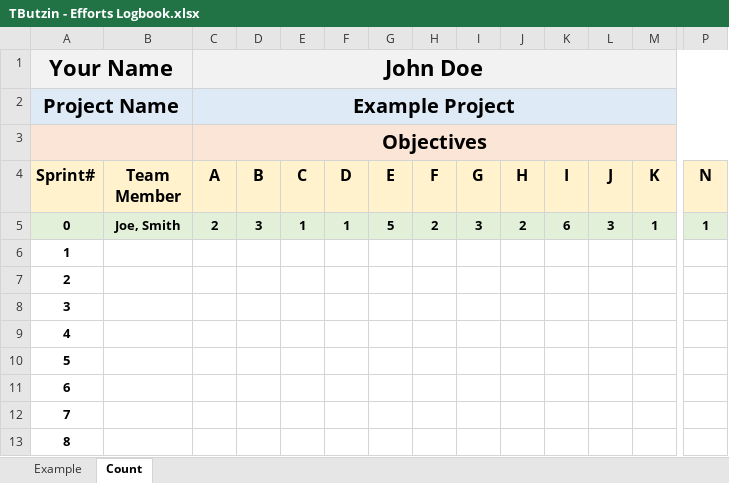
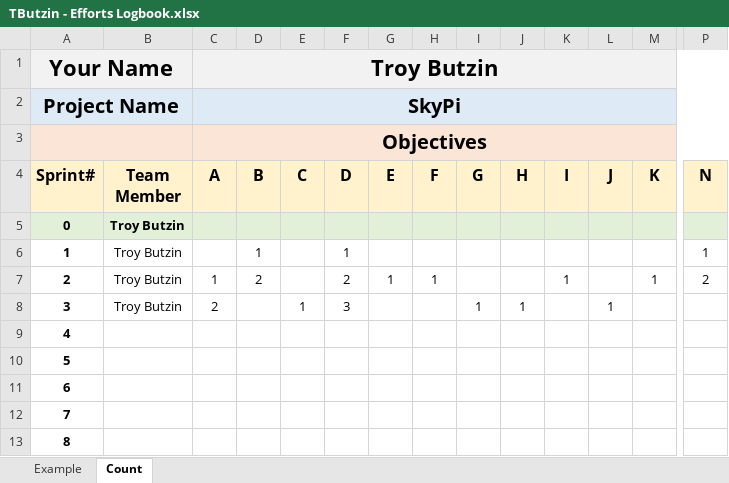
Before and after one commit to mblaul/skypi, an Excel workbook: docs/logbooks/TButzin - Efforts Logbook.xlsx, sheet Count, drawn as a sheet; only a part is shown, gaps mark what is left out; values as stored, in another font and other column widths than the file's, no borders; the diff covers the shown part only; the diff names each change by its address in the sheet, - before the commit and + after, or states it on an @@ line.

Commit message:
Sprint #3 Updated Logbook

```diff
--- a/docs/logbooks/TButzin - Efforts Logbook.xlsx (sheet Count)
+++ b/docs/logbooks/TButzin - Efforts Logbook.xlsx (sheet Count)
-C1 (A): John Doe
+C1 (A): Troy Butzin
-C2 (A): Example Project
+C2 (A): SkyPi
-B5 (Team Member): Joe, Smith
+B5 (Team Member): Troy Butzin
-C5 (A): 2
+C5 (A): (empty)
-D5 (B): 3
+D5 (B): (empty)
-E5 (C): 1
+E5 (C): (empty)
-F5 (D): 1
+F5 (D): (empty)
-G5 (E): 5
+G5 (E): (empty)
-H5 (F): 2
+H5 (F): (empty)
-I5 (G): 3
+I5 (G): (empty)
-J5 (H): 2
+J5 (H): (empty)
-K5 (I): 6
+K5 (I): (empty)
-L5 (J): 3
+L5 (J): (empty)
-M5 (K): 1
+M5 (K): (empty)
-P5 (N): 1
+P5 (N): (empty)
-B6:B8 (Team Member): (empty)
+B6:B8 (Team Member): Troy Butzin
-D6 (B): (empty)
+D6 (B): 1
-F6 (D): (empty)
+F6 (D): 1
-P6 (N): (empty)
+P6 (N): 1
-C7 (A): (empty)
+C7 (A): 1
-D7 (B): (empty)
+D7 (B): 2
-F7 (D): (empty)
+F7 (D): 2
-G7 (E): (empty)
+G7 (E): 1
-H7 (F): (empty)
+H7 (F): 1
-K7 (I): (empty)
+K7 (I): 1
-M7 (K): (empty)
+M7 (K): 1
-P7 (N): (empty)
+P7 (N): 2
-C8 (A): (empty)
+C8 (A): 2
-E8 (C): (empty)
+E8 (C): 1
-F8 (D): (empty)
+F8 (D): 3
-I8 (G): (empty)
+I8 (G): 1
-J8 (H): (empty)
+J8 (H): 1
-L8 (J): (empty)
+L8 (J): 1
```
Also changed, not shown: 4 edited cells elsewhere in this sheet, sheet Example.
